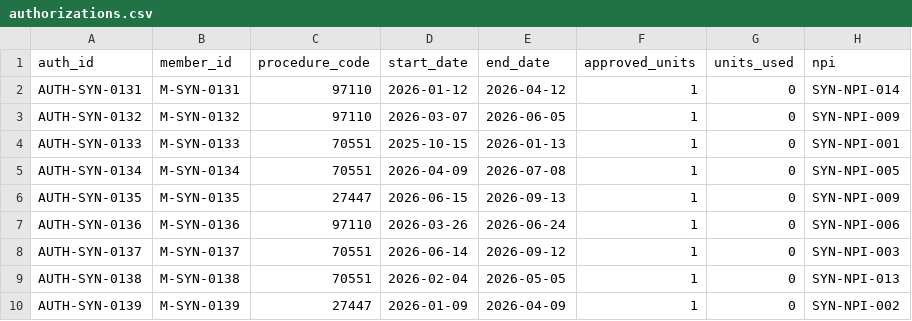
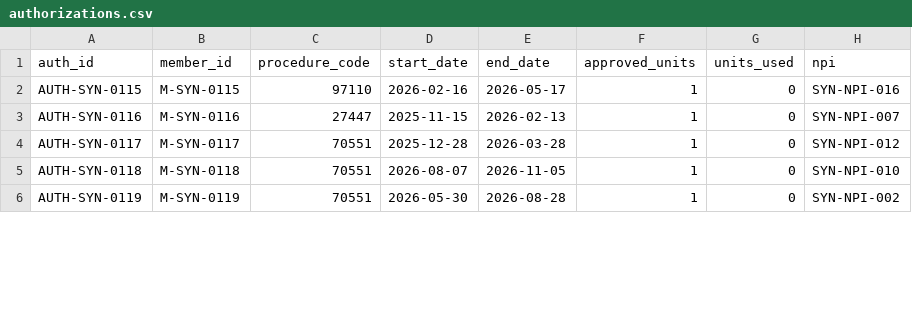
Before and after one commit to shubhamkumarsingh91-lgtm/claims-denial-copilot, a CSV file: data/synthetic/generated/authorizations.csv, drawn as a sheet; only a part is shown; the diff covers the shown part only.

```diff
--- a/data/synthetic/generated/authorizations.csv
+++ b/data/synthetic/generated/authorizations.csv
@@ -1,10 +1,6 @@
 auth_id,member_id,procedure_code,start_date,end_date,approved_units,units_used,npi
-AUTH-SYN-0131,M-SYN-0131,97110,2026-01-12,2026-04-12,1,0,SYN-NPI-014
-AUTH-SYN-0132,M-SYN-0132,97110,2026-03-07,2026-06-05,1,0,SYN-NPI-009
-AUTH-SYN-0133,M-SYN-0133,70551,2025-10-15,2026-01-13,1,0,SYN-NPI-001
-AUTH-SYN-0134,M-SYN-0134,70551,2026-04-09,2026-07-08,1,0,SYN-NPI-005
-AUTH-SYN-0135,M-SYN-0135,27447,2026-06-15,2026-09-13,1,0,SYN-NPI-009
-AUTH-SYN-0136,M-SYN-0136,97110,2026-03-26,2026-06-24,1,0,SYN-NPI-006
-AUTH-SYN-0137,M-SYN-0137,70551,2026-06-14,2026-09-12,1,0,SYN-NPI-003
-AUTH-SYN-0138,M-SYN-0138,70551,2026-02-04,2026-05-05,1,0,SYN-NPI-013
-AUTH-SYN-0139,M-SYN-0139,27447,2026-01-09,2026-04-09,1,0,SYN-NPI-002
+AUTH-SYN-0115,M-SYN-0115,97110,2026-02-16,2026-05-17,1,0,SYN-NPI-016
+AUTH-SYN-0116,M-SYN-0116,27447,2025-11-15,2026-02-13,1,0,SYN-NPI-007
+AUTH-SYN-0117,M-SYN-0117,70551,2025-12-28,2026-03-28,1,0,SYN-NPI-012
+AUTH-SYN-0118,M-SYN-0118,70551,2026-08-07,2026-11-05,1,0,SYN-NPI-010
+AUTH-SYN-0119,M-SYN-0119,70551,2026-05-30,2026-08-28,1,0,SYN-NPI-002
```
Also changed, not shown: 6 added rows, 3 removed rows and 42 edited cells elsewhere in this file, data/synthetic/generated/denials.csv, data/synthetic/generated/eligibility_segments.csv, 19 other files.
